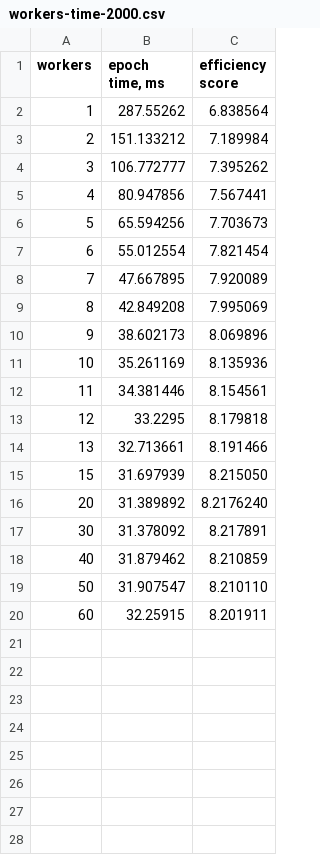
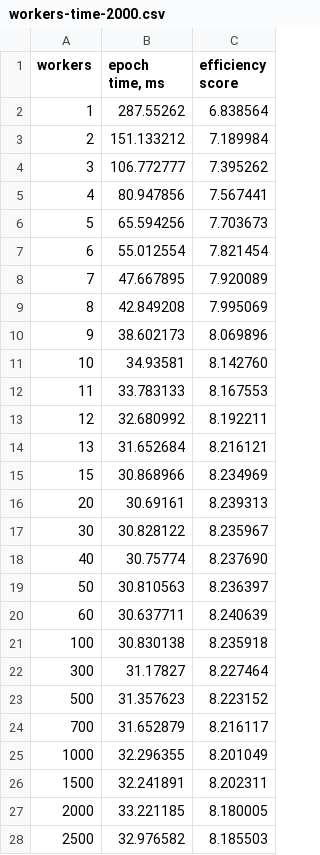
Before and after one commit to yaricom/neat-research, a CSV file: data/workers-time-2000.csv, drawn as a sheet.

```diff
--- a/data/workers-time-2000.csv
+++ b/data/workers-time-2000.csv
@@ -10,11 +10,19 @@ workers,"epoch time, ms",efficiency score
 9,38.602173,8.069896
-10,35.261169,8.135936
-11,34.381446,8.154561
-12,33.2295,8.179818
-13,32.713661,8.191466
-15,31.697939,8.215050
-20,31.389892,8.2176240
-30, 31.378092,8.217891
-40,31.879462,8.210859
-50,31.907547,8.210110
-60,32.25915,8.201911
+10,34.93581,8.142760
+11,33.783133,8.167553
+12,32.680992,8.192211
+13,31.652684,8.216121
+15,30.868966,8.234969
+20,30.69161,8.239313
+30,30.828122,8.235967
+40,30.75774,8.237690
+50,30.810563,8.236397
+60,30.637711,8.240639
+100,30.830138,8.235918
+300,31.17827,8.227464
+500,31.357623,8.223152
+700,31.652879,8.216117
+1000,32.296355,8.201049
+1500,32.241891,8.202311
+2000,33.221185,8.180005
+2500,32.976582,8.185503
```
Also changed, not shown: data/workers-time-100.csv, data/workers-time-1000.csv, 4 other files.
